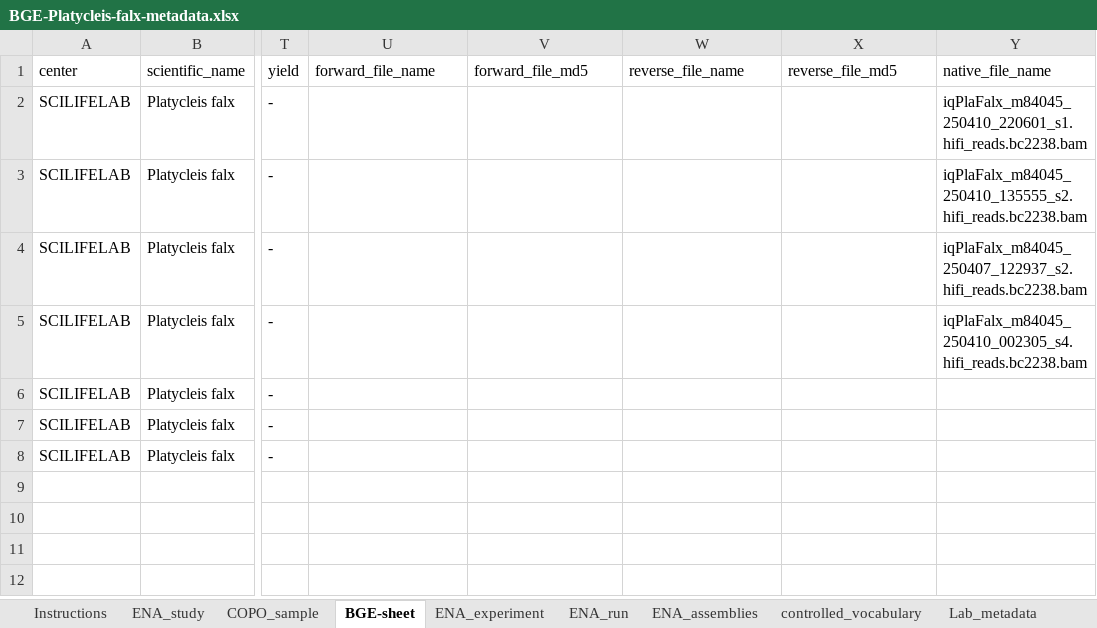
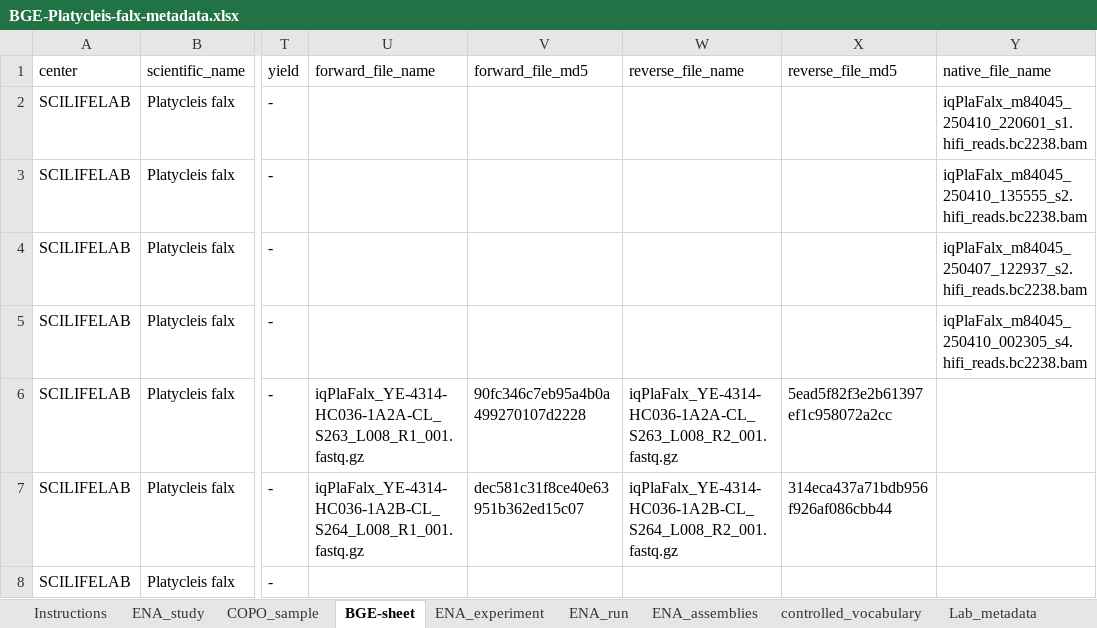
Before and after one commit to NBISweden/data-submission-documentation, an Excel workbook: ENA/BGE-Platycleis-falx/data/BGE-Platycleis-falx-metadata.xlsx, sheet BGE-sheet, drawn as a sheet; only a part is shown, gaps mark what is left out; values as stored, in another font and other column widths than the file's, no borders; charts and pictures not drawn; the diff names each change by its address in the sheet, - before the commit and + after, or states it on an @@ line.

Commit message:
Submit P falx HiC

```diff
--- a/ENA/BGE-Platycleis-falx/data/BGE-Platycleis-falx-metadata.xlsx (sheet BGE-sheet)
+++ b/ENA/BGE-Platycleis-falx/data/BGE-Platycleis-falx-metadata.xlsx (sheet BGE-sheet)
-U6 (forward_file_name): (empty)
+U6 (forward_file_name): iqPlaFalx_YE-4314-HC036-1A2A-CL_S263_L008_R1_001.fastq.gz
-V6 (forward_file_md5): (empty)
+V6 (forward_file_md5): 90fc346c7eb95a4b0a499270107d2228
-W6 (reverse_file_name): (empty)
+W6 (reverse_file_name): iqPlaFalx_YE-4314-HC036-1A2A-CL_S263_L008_R2_001.fastq.gz
-X6 (reverse_file_md5): (empty)
+X6 (reverse_file_md5): 5ead5f82f3e2b61397ef1c958072a2cc
-U7 (forward_file_name): (empty)
+U7 (forward_file_name): iqPlaFalx_YE-4314-HC036-1A2B-CL_S264_L008_R1_001.fastq.gz
-V7 (forward_file_md5): (empty)
+V7 (forward_file_md5): dec581c31f8ce40e63951b362ed15c07
-W7 (reverse_file_name): (empty)
+W7 (reverse_file_name): iqPlaFalx_YE-4314-HC036-1A2B-CL_S264_L008_R2_001.fastq.gz
-X7 (reverse_file_md5): (empty)
+X7 (reverse_file_md5): 314eca437a71bdb956f926af086cbb44
```
Also changed, not shown: 5 other files.
